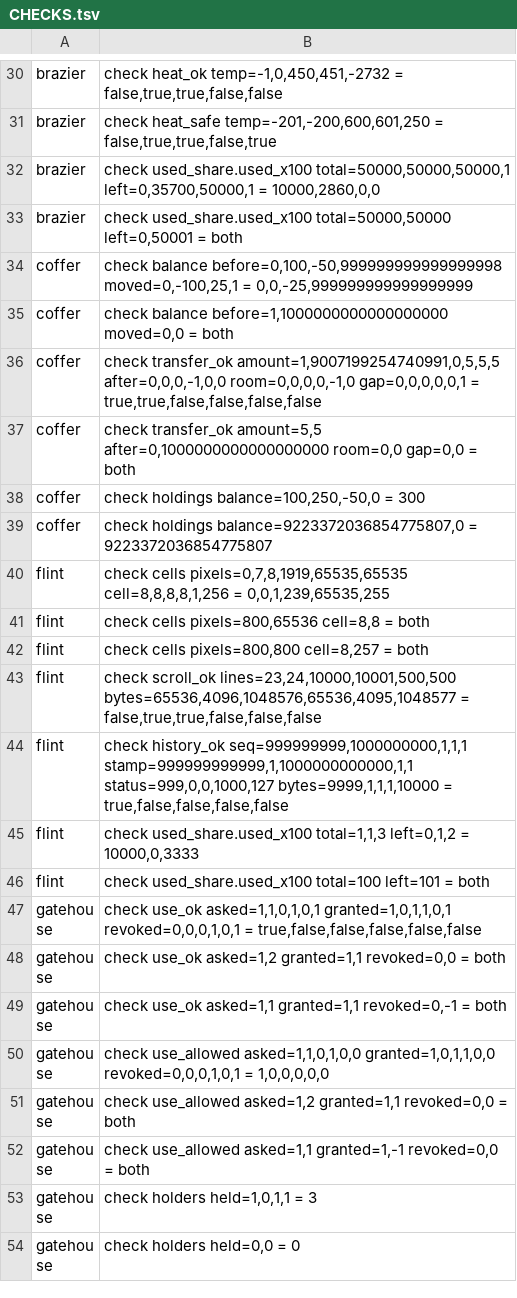
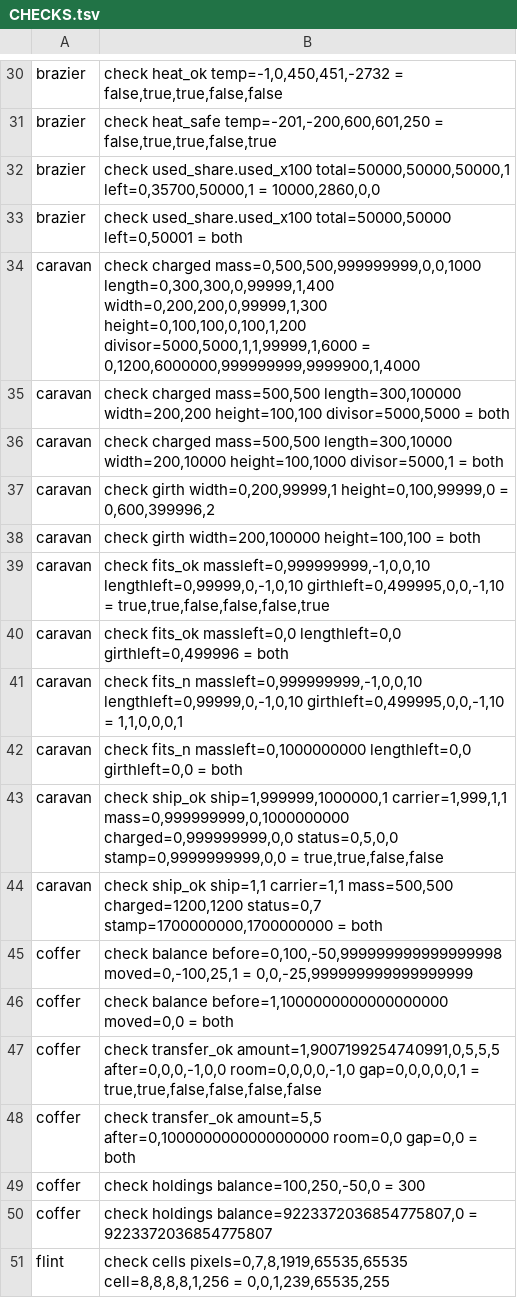
Before and after one commit to sykomiked/ZEDEC-XERO-VULPINE-V1.0.0, a TSV file: kernel/src/apps/CHECKS.tsv, drawn as a sheet; only a part is shown, gaps mark what is left out; the shorter side is filled out with more unchanged rows.

```diff
--- a/kernel/src/apps/CHECKS.tsv
+++ b/kernel/src/apps/CHECKS.tsv
@@ -33,2 +33,13 @@ brazier	check used_share.used_x100 total=50000,50000,50000,1 left=0,35700,50000,
 brazier	check used_share.used_x100 total=50000,50000 left=0,50001 = both
+caravan	check charged mass=0,500,500,999999999,0,0,1000 length=0,300,300,0,99999,1,400 width=0,200,200,0,99999,1,300 height=0,100,100,0,100,1,200 divisor=5000,5000,1,1,99999,1,6000 = 0,1200,6000000,999999999,9999900,1,4000
+caravan	check charged mass=500,500 length=300,100000 width=200,200 height=100,100 divisor=5000,5000 = both
+caravan	check charged mass=500,500 length=300,10000 width=200,10000 height=100,1000 divisor=5000,1 = both
+caravan	check girth width=0,200,99999,1 height=0,100,99999,0 = 0,600,399996,2
+caravan	check girth width=200,100000 height=100,100 = both
+caravan	check fits_ok massleft=0,999999999,-1,0,0,10 lengthleft=0,99999,0,-1,0,10 girthleft=0,499995,0,0,-1,10 = true,true,false,false,false,true
+caravan	check fits_ok massleft=0,0 lengthleft=0,0 girthleft=0,499996 = both
+caravan	check fits_n massleft=0,999999999,-1,0,0,10 lengthleft=0,99999,0,-1,0,10 girthleft=0,499995,0,0,-1,10 = 1,1,0,0,0,1
+caravan	check fits_n massleft=0,1000000000 lengthleft=0,0 girthleft=0,0 = both
+caravan	check ship_ok ship=1,999999,1000000,1 carrier=1,999,1,1 mass=0,999999999,0,1000000000 charged=0,999999999,0,0 status=0,5,0,0 stamp=0,9999999999,0,0 = true,true,false,false
+caravan	check ship_ok ship=1,1 carrier=1,1 mass=500,500 charged=1200,1200 status=0,7 stamp=1700000000,1700000000 = both
 coffer	check balance before=0,100,-50,999999999999999998 moved=0,-100,25,1 = 0,0,-25,999999999999999999
```
Also changed, not shown: kernel/src/alexandria/SLOTS.tsv, kernel/src/apps/CONCEPTS.tsv, 21 other files.
